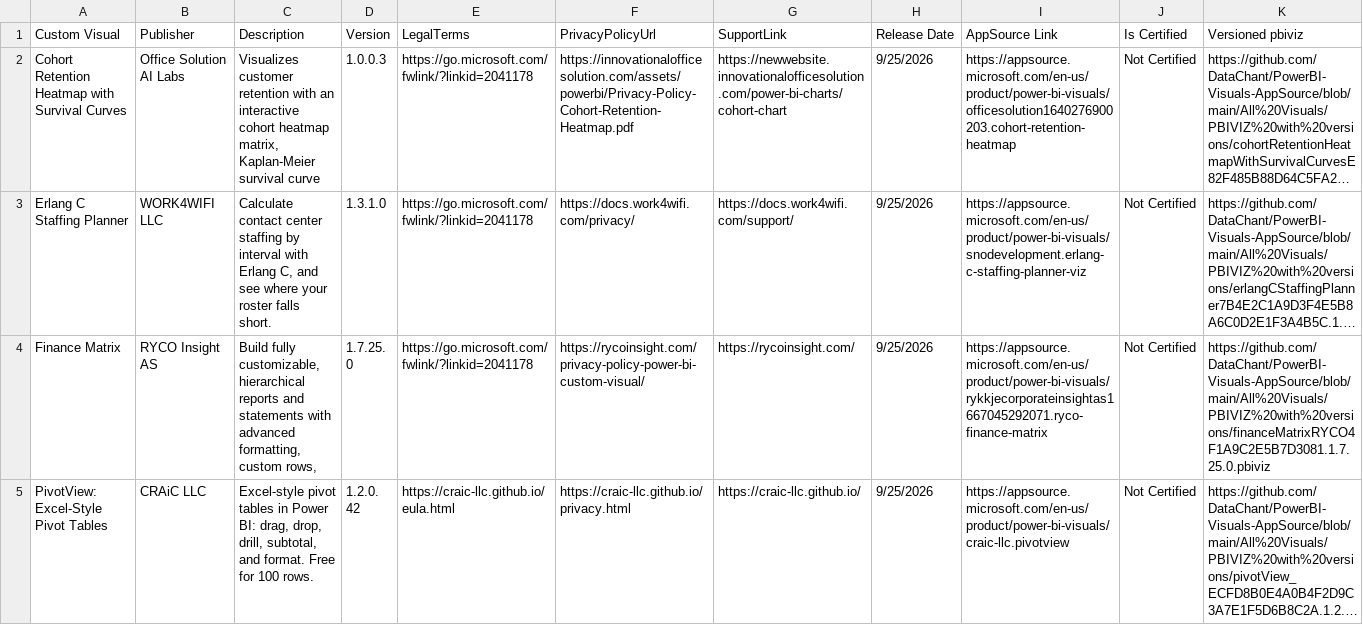
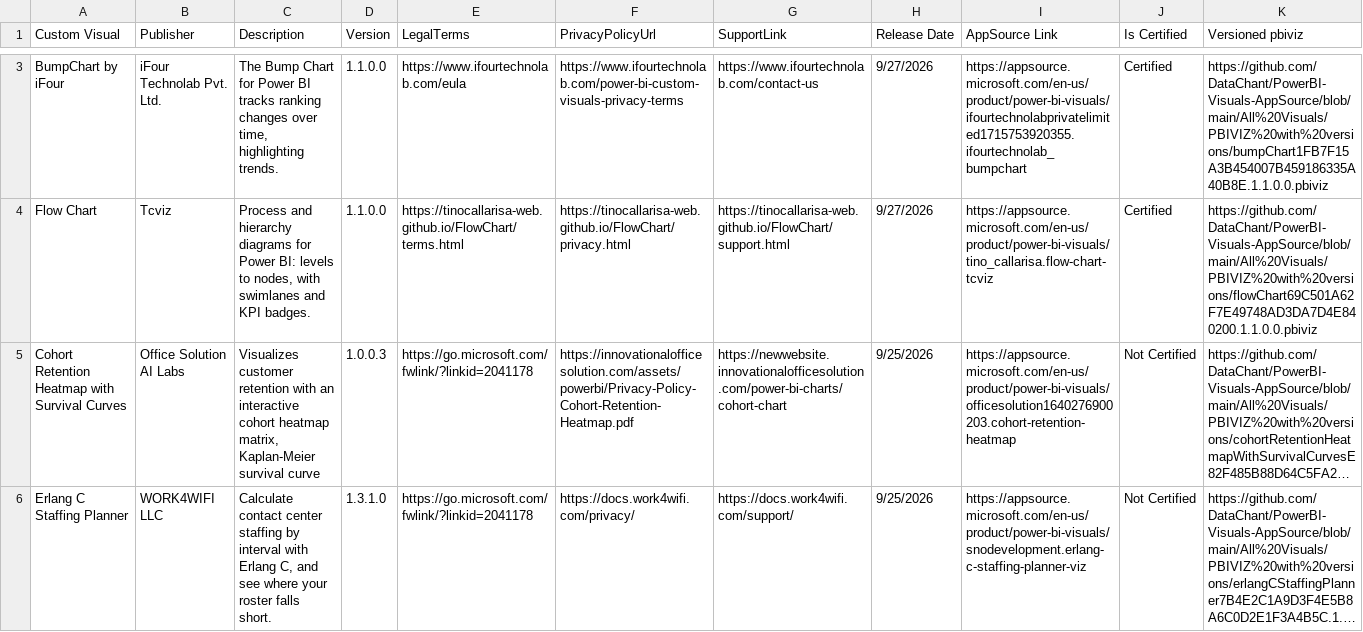
Before and after one commit to DataChant/PowerBI-Visuals-AppSource, a CSV file: Visuals Summary.csv, drawn as a sheet; only a part is shown, gaps mark what is left out; the shorter side is filled out with more unchanged rows; long unchanged cells end in …; rows hold the shown columns only; the diff covers the shown part only; the diff names each change by its address in the sheet, - before the commit and + after, or states it on an @@ line.

```diff
--- a/Visuals Summary.csv
+++ b/Visuals Summary.csv
+row 3: BumpChart by iFour | iFour Technolab Pvt. Ltd. | The Bump Chart for Power BI tracks ranking changes over time, highlighting trends. | 1.1.0.0 | https://www.ifourtechnolab.com/eula | https://www.ifourtechnolab.com/power-bi-custom-visuals-privacy-terms | https://www.ifourtechnolab.com/contact-us | 9/27/2026 | https://appsource.microsoft.com/en-us/product/power-bi-visuals/ifourtechnolabprivatelimited1715753920355.ifourtechnolab_bumpchart | Certified | https://github.com/DataChant/PowerBI-Visuals-AppSource/blob/main/All%20Visuals/PBIVIZ%20with%20versions/bumpChart1FB7F15A3B454007B459186335A40B8E.1.1.0.0.pbiviz
+row 4: Flow Chart | Tcviz | Process and hierarchy diagrams for Power BI: levels to nodes, with swimlanes and KPI badges. | 1.1.0.0 | https://tinocallarisa-web.github.io/FlowChart/terms.html | https://tinocallarisa-web.github.io/FlowChart/privacy.html | https://tinocallarisa-web.github.io/FlowChart/support.html | 9/27/2026 | https://appsource.microsoft.com/en-us/product/power-bi-visuals/tino_callarisa.flow-chart-tcviz | Certified | https://github.com/DataChant/PowerBI-Visuals-AppSource/blob/main/All%20Visuals/PBIVIZ%20with%20versions/flowChart69C501A62F7E49748AD3DA7D4E840200.1.1.0.0.pbiviz
```
Also changed, not shown: 1 added row, 2 removed rows and 9 edited cells elsewhere in this file, 51 other files.
